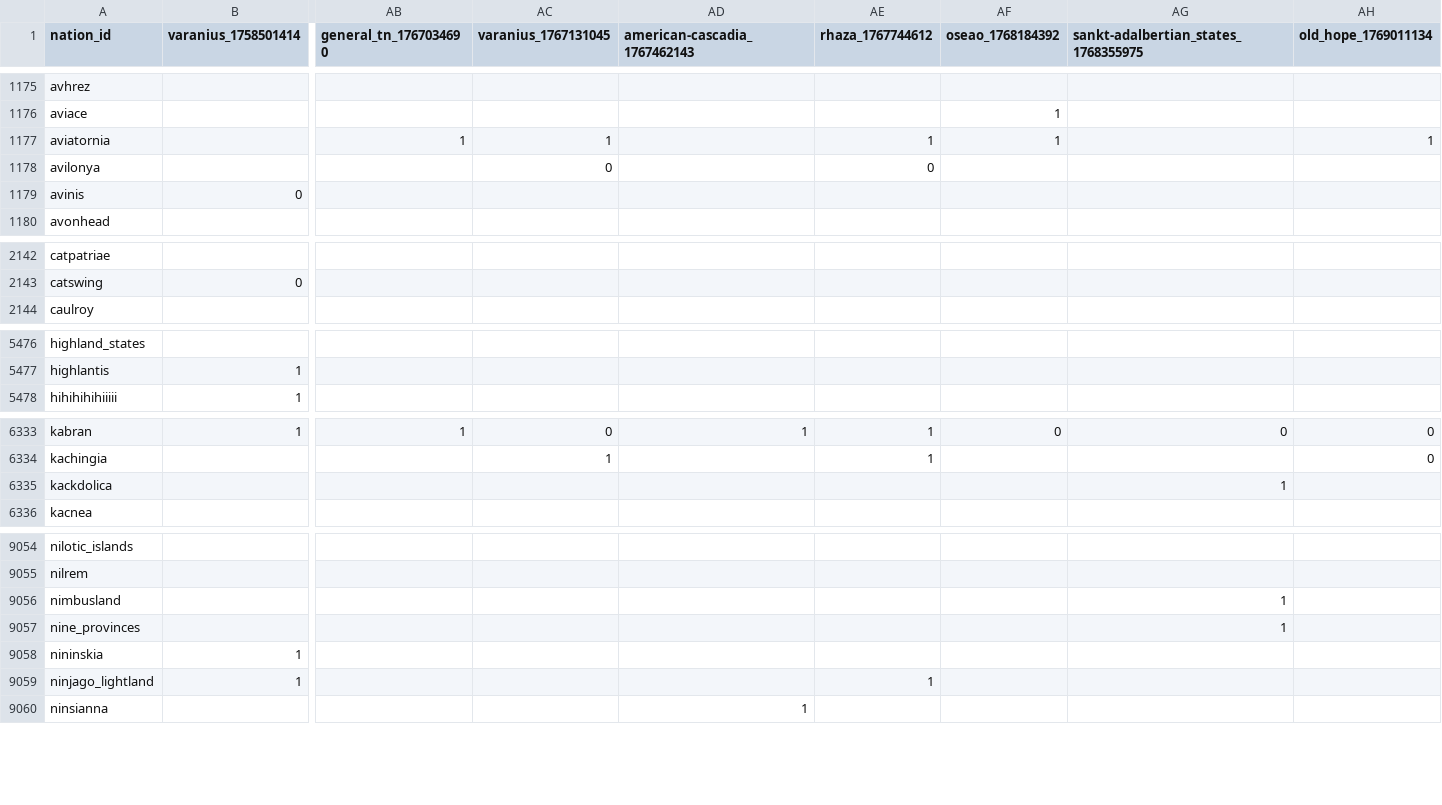
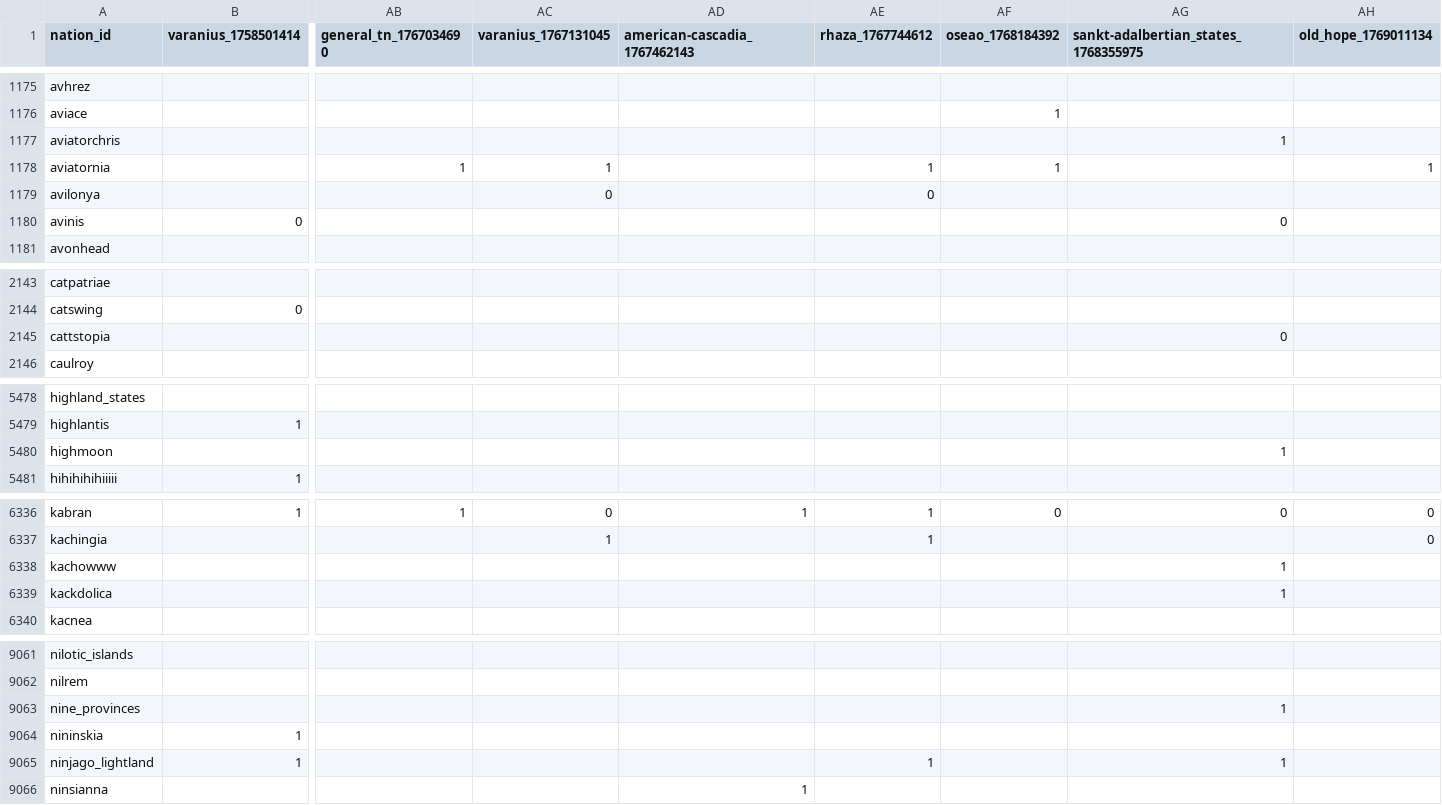
Before and after one commit to Bohaska/wa-voting-records, a CSV file: votes.csv, drawn as a sheet; only a part is shown, gaps mark what is left out; removed rows and columns are numbered as before the commit, all else as after; rows hold the shown columns only; the diff covers the shown part only; the diff names each change by its address in the sheet, - before the commit and + after, or states it on an @@ line.

Commit message:
UPDATE: Vote record CSV

```diff
--- a/votes.csv
+++ b/votes.csv
+row 1177: aviatorchris |  |  |  |  |  |  | 1
-AG1180: (empty)
+AG1180: 0
+row 2145: cattstopia |  |  |  |  |  |  | 0
+row 5480: highmoon |  |  |  |  |  |  | 1
+row 6338: kachowww |  |  |  |  |  |  | 1
-row 9056: nimbusland |  |  |  |  |  |  | 1
-AG9065: (empty)
+AG9065: 1
```
Also changed, not shown: 5 added rows and 106 edited cells elsewhere in this file, 1 other file.
